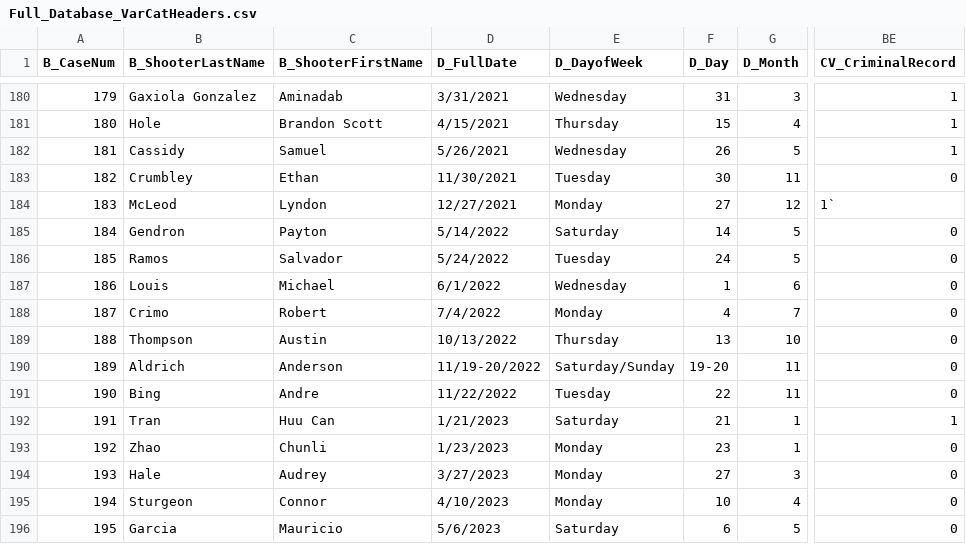
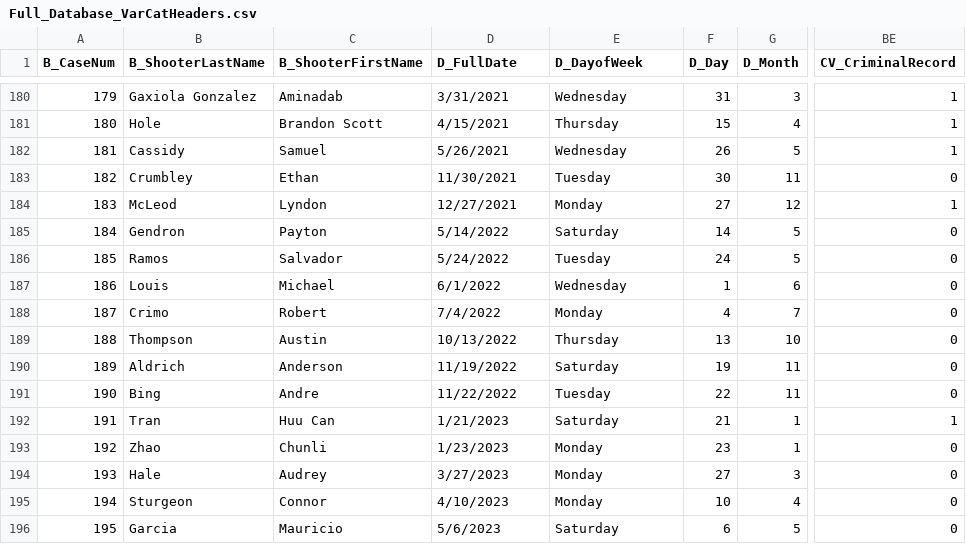
Before and after one commit to KHarke/mass_shootings, a CSV file: Full_Database_VarCatHeaders.csv, drawn as a sheet; only a part is shown, gaps mark what is left out; the diff names each change by its address in the sheet, - before the commit and + after, or states it on an @@ line.

```diff
--- a/Full_Database_VarCatHeaders.csv
+++ b/Full_Database_VarCatHeaders.csv
-BE184 (CV_CriminalRecord): 1`
+BE184 (CV_CriminalRecord): 1
-D190 (D_FullDate): 11/19-20/2022
+D190 (D_FullDate): 11/19/2022
-E190 (D_DayofWeek): Saturday/Sunday
+E190 (D_DayofWeek): Saturday
-F190 (D_Day): 19-20
+F190 (D_Day): 19
```
Also changed, not shown: Full_Database.csv, SFL_Sum_Year_by_MSDB_Case.csv, 2 other files.
